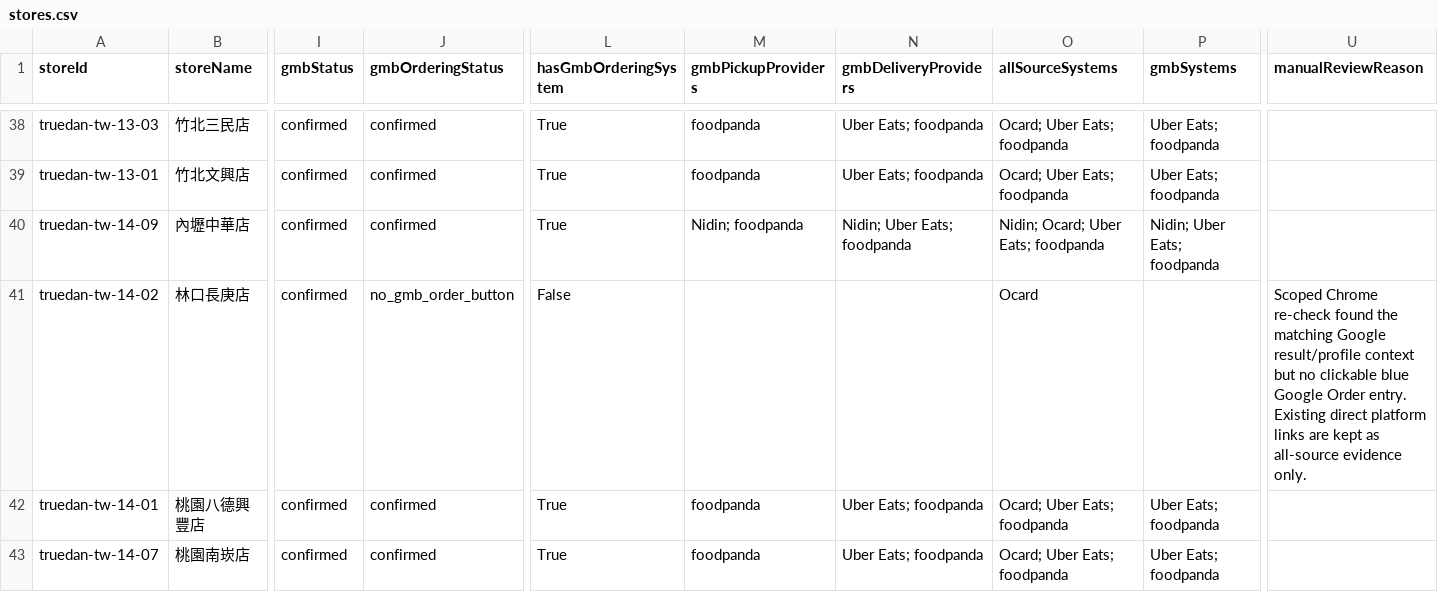
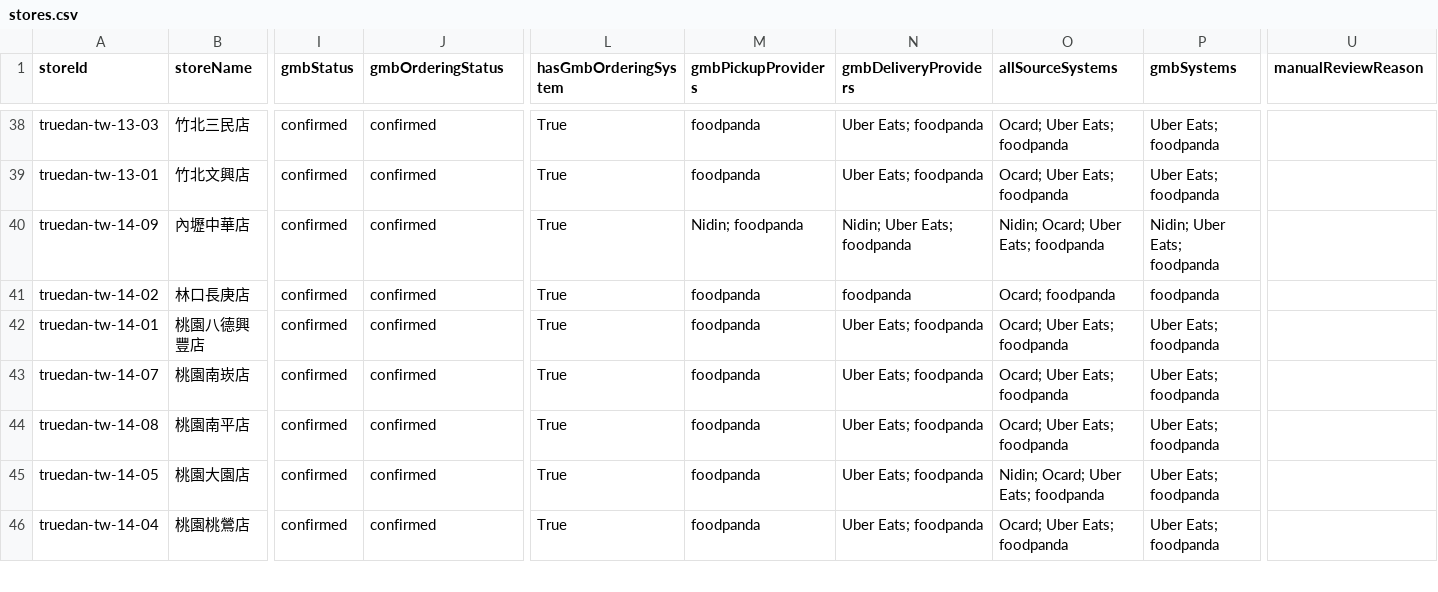
Before and after one commit to ccchang610/brand-order-analysis, a CSV file: truedan/data/stores.csv, drawn as a sheet; only a part is shown, gaps mark what is left out; the shorter side is filled out with more unchanged rows; the diff names each change by its address in the sheet, - before the commit and + after, or states it on an @@ line.

Commit message:
Add Truedan Linkou Chang Gung GMB evidence

```diff
--- a/truedan/data/stores.csv
+++ b/truedan/data/stores.csv
-J41 (gmbOrderingStatus): no_gmb_order_button
+J41 (gmbOrderingStatus): confirmed
-L41 (hasGmbOrderingSystem): False
+L41 (hasGmbOrderingSystem): True
-M41 (gmbPickupProviders): (empty)
+M41 (gmbPickupProviders): foodpanda
-N41 (gmbDeliveryProviders): (empty)
+N41 (gmbDeliveryProviders): foodpanda
-O41 (allSourceSystems): Ocard
+O41 (allSourceSystems): Ocard; foodpanda
-P41 (gmbSystems): (empty)
+P41 (gmbSystems): foodpanda
-U41 (manualReviewReason): Scoped Chrome re-check found the matching Google result/profile context but no clickable blue Google Order entry. Existing direct platform links are kept as all-source evidence only.
+U41 (manualReviewReason): (empty)
```
Also changed, not shown: 9 other files.
